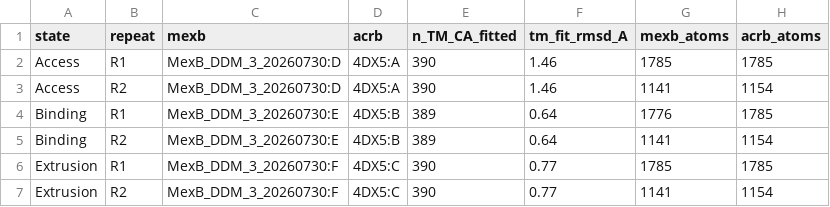
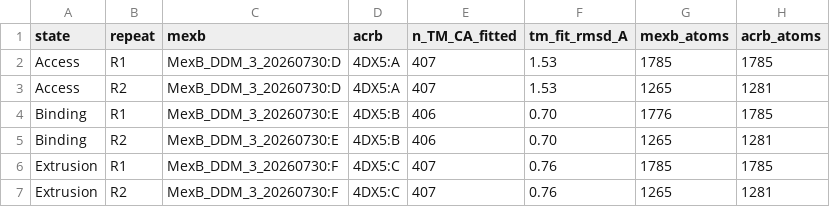
Before and after one commit to MexBBoy/MexB_Analysis, a CSV file: results/tables/tm_overlay.csv, drawn as a sheet.

```diff
--- a/results/tables/tm_overlay.csv
+++ b/results/tables/tm_overlay.csv
@@ -1,7 +1,7 @@
 state,repeat,mexb,acrb,n_TM_CA_fitted,tm_fit_rmsd_A,mexb_atoms,acrb_atoms
-Access,R1,MexB_DDM_3_20260730:D,4DX5:A,390,1.46,1785,1785
-Access,R2,MexB_DDM_3_20260730:D,4DX5:A,390,1.46,1141,1154
-Binding,R1,MexB_DDM_3_20260730:E,4DX5:B,389,0.64,1776,1785
-Binding,R2,MexB_DDM_3_20260730:E,4DX5:B,389,0.64,1141,1154
-Extrusion,R1,MexB_DDM_3_20260730:F,4DX5:C,390,0.77,1785,1785
-Extrusion,R2,MexB_DDM_3_20260730:F,4DX5:C,390,0.77,1141,1154
+Access,R1,MexB_DDM_3_20260730:D,4DX5:A,407,1.53,1785,1785
+Access,R2,MexB_DDM_3_20260730:D,4DX5:A,407,1.53,1265,1281
+Binding,R1,MexB_DDM_3_20260730:E,4DX5:B,406,0.70,1776,1785
+Binding,R2,MexB_DDM_3_20260730:E,4DX5:B,406,0.70,1265,1281
+Extrusion,R1,MexB_DDM_3_20260730:F,4DX5:C,407,0.76,1785,1785
+Extrusion,R2,MexB_DDM_3_20260730:F,4DX5:C,407,0.76,1265,1281
```
Also changed, not shown: 25 other files.
